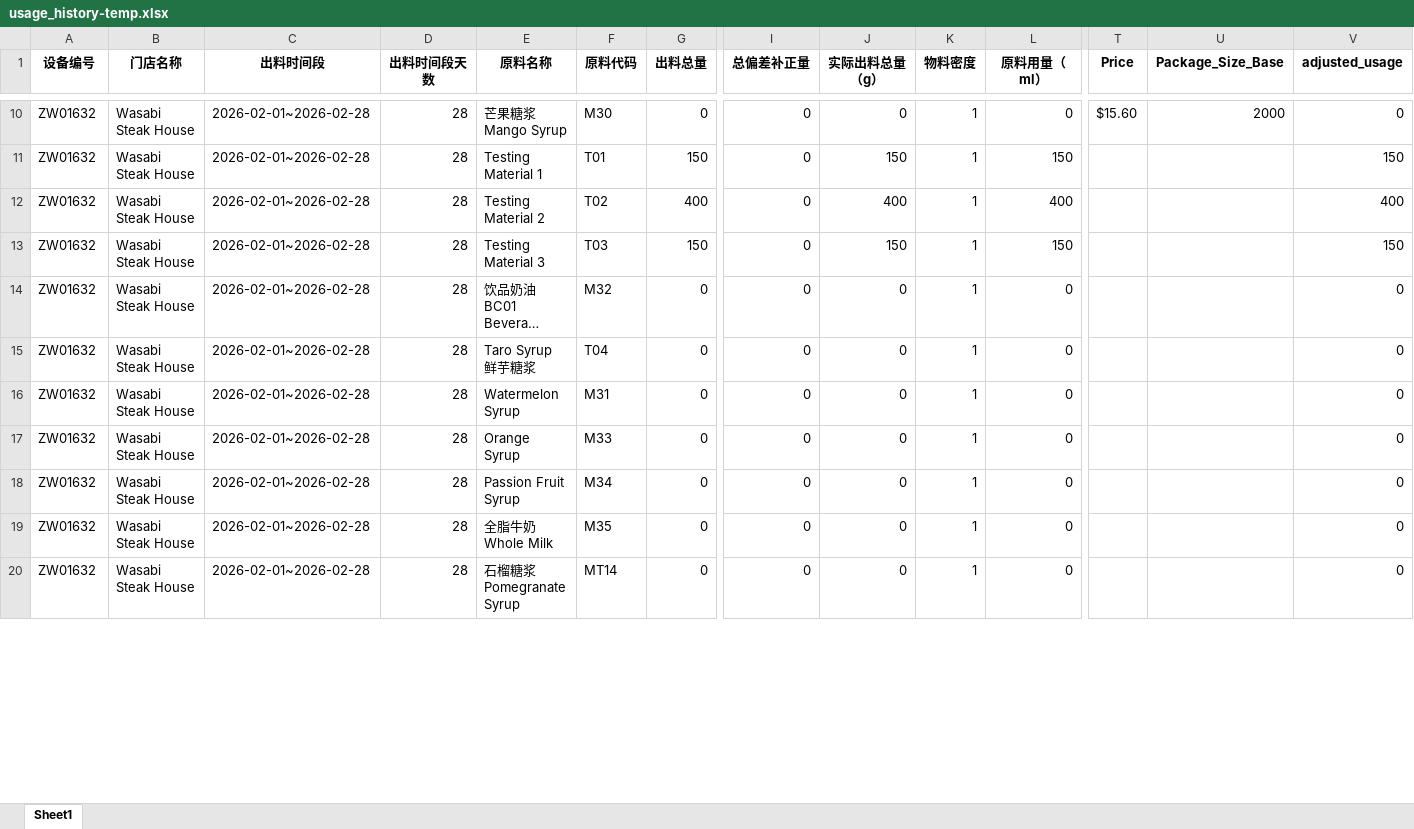
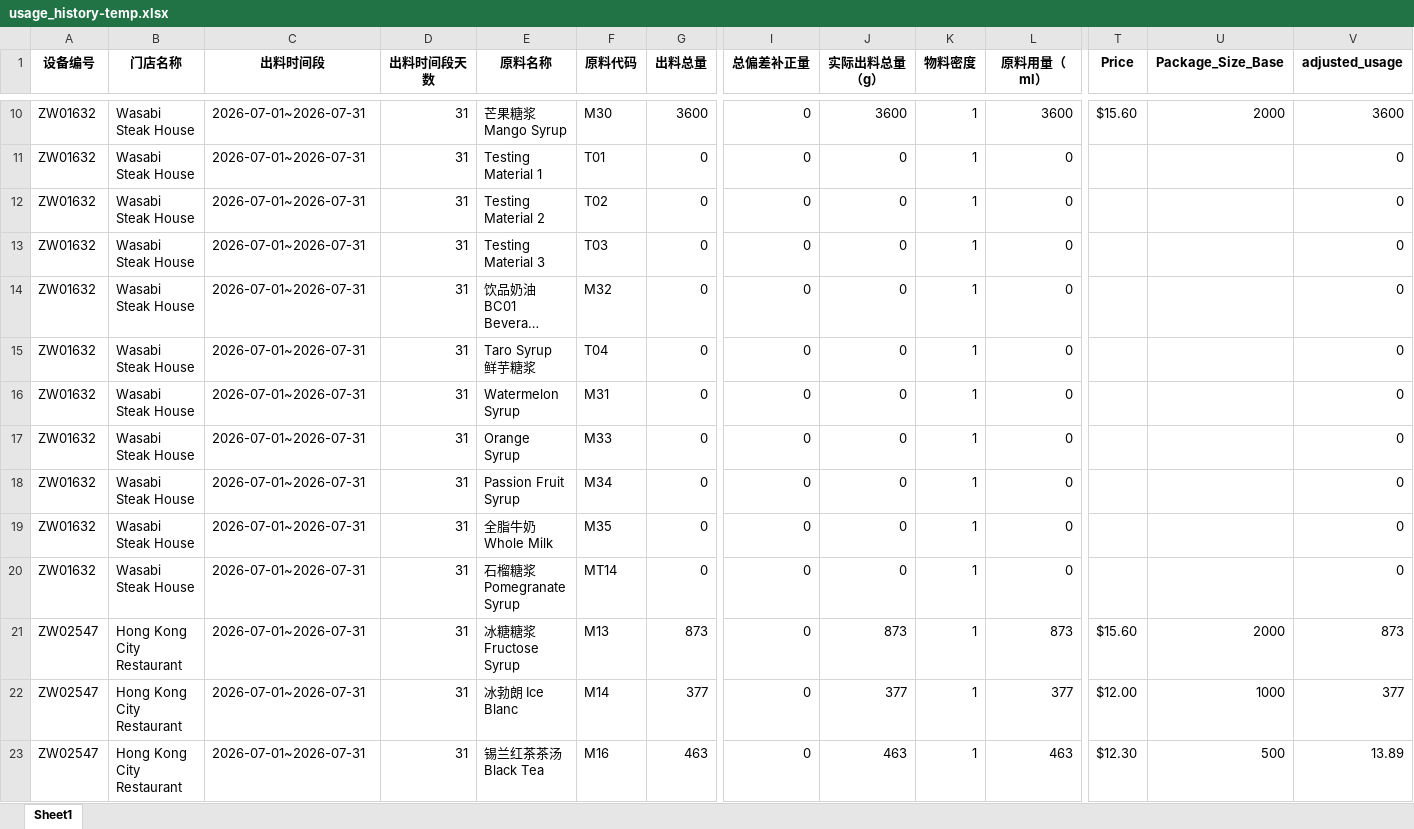
Before and after one commit to Ethanlin26716/boba_tea_SO-PO_generation_page, an Excel workbook: history_data/usage_history-temp.xlsx, sheet Sheet1, drawn as a sheet; only a part is shown, gaps mark what is left out; long unchanged cells end in …; values as stored, in another font and other column widths than the file's, no borders; rows hold the shown columns only; the diff covers the shown part only; the diff names each change by its address in the sheet, - before the commit and + after, or states it on an @@ line.

```diff
--- a/history_data/usage_history-temp.xlsx (sheet Sheet1)
+++ b/history_data/usage_history-temp.xlsx (sheet Sheet1)
-C10:C20 (出料时间段): 2026-02-01~2026-02-28
+C10:C20 (出料时间段): 2026-07-01~2026-07-31
-D10:D20 (出料时间段天数): 28
+D10:D20 (出料时间段天数): 31
-G10 (出料总量): 0
+G10 (出料总量): 3600
-J10 (实际出料总量（g）): 0
+J10 (实际出料总量（g）): 3600
-L10 (原料用量（ml）): 0
+L10 (原料用量（ml）): 3600
-V10 (adjusted_usage): 0
+V10 (adjusted_usage): 3600
-G11 (出料总量): 150
+G11 (出料总量): 0
-J11 (实际出料总量（g）): 150
+J11 (实际出料总量（g）): 0
-L11 (原料用量（ml）): 150
+L11 (原料用量（ml）): 0
-V11 (adjusted_usage): 150
+V11 (adjusted_usage): 0
-G12 (出料总量): 400
+G12 (出料总量): 0
-J12 (实际出料总量（g）): 400
+J12 (实际出料总量（g）): 0
-L12 (原料用量（ml）): 400
+L12 (原料用量（ml）): 0
-V12 (adjusted_usage): 400
+V12 (adjusted_usage): 0
-G13 (出料总量): 150
+G13 (出料总量): 0
-J13 (实际出料总量（g）): 150
+J13 (实际出料总量（g）): 0
-L13 (原料用量（ml）): 150
+L13 (原料用量（ml）): 0
-V13 (adjusted_usage): 150
+V13 (adjusted_usage): 0
+row 21: ZW02547 | Hong Kong City Restaurant | 2026-07-01~2026-07-31 | 31 | 冰糖糖浆 Fructose Syrup | M13 | 873 | 0 | 873 | 1 | 873 | $15.60 | 2000 | 873
+row 22: ZW02547 | Hong Kong City Restaurant | 2026-07-01~2026-07-31 | 31 | 冰勃朗 Ice Blanc | M14 | 377 | 0 | 377 | 1 | 377 | $12.00 | 1000 | 377
+row 23: ZW02547 | Hong Kong City Restaurant | 2026-07-01~2026-07-31 | 31 | 锡兰红茶茶汤 Black Tea | M16 | 463 | 0 | 463 | 1 | 463 | $12.30 | 500 | 13.89
```
Also changed, not shown: 35 added rows and 200 edited cells elsewhere in this sheet, history_data/inventory_history.xlsx, history_data/usage_history.xlsx, 5 other files.
